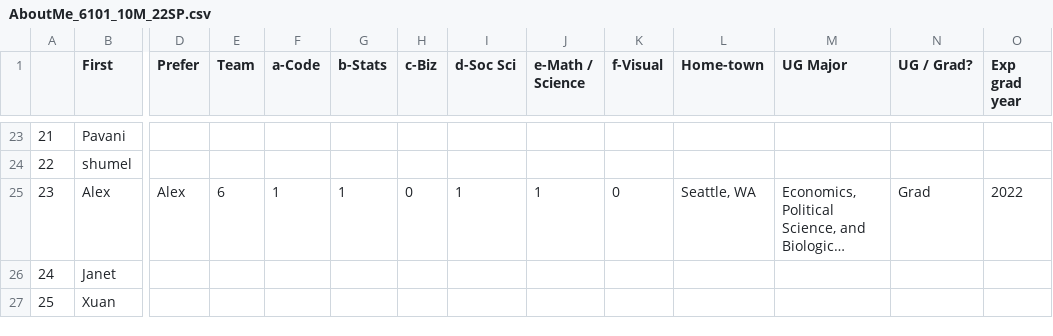
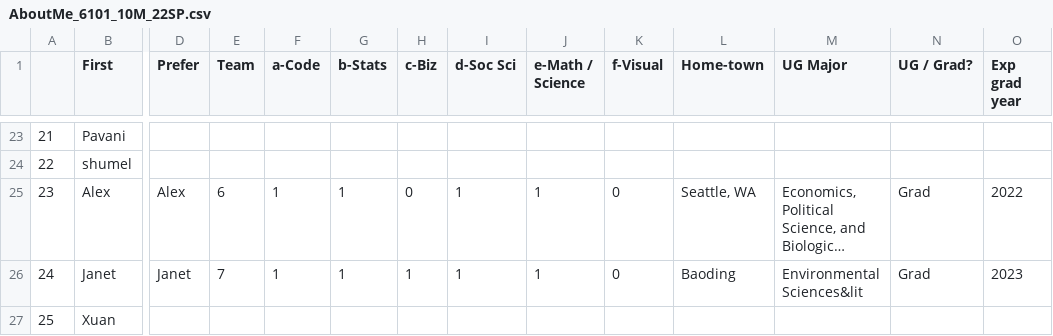
Before and after one commit to rajkumarcm/Data-Science, a CSV file: Mod1/Week01_Intro/AboutMe_6101_10M_22SP.csv, drawn as a sheet; only a part is shown, gaps mark what is left out; long unchanged cells end in …; the diff names each change by its address in the sheet, - before the commit and + after, or states it on an @@ line.

Commit message:
Update AboutMe_6101_10M_22SP.csv

```diff
--- a/Mod1/Week01_Intro/AboutMe_6101_10M_22SP.csv
+++ b/Mod1/Week01_Intro/AboutMe_6101_10M_22SP.csv
-D26 (Prefer): (empty)
+D26 (Prefer): Janet
-E26 (Team): (empty)
+E26 (Team): 7
-F26 (a-Code): (empty)
+F26 (a-Code): 1
-G26 (b-Stats): (empty)
+G26 (b-Stats): 1
-H26 (c-Biz): (empty)
+H26 (c-Biz): 1
-I26 (d-Soc Sci): (empty)
+I26 (d-Soc Sci): 1
-J26 (e-Math / Science): (empty)
+J26 (e-Math / Science): 1
-K26 (f-Visual): (empty)
+K26 (f-Visual): 0
-L26 (Home-town): (empty)
+L26 (Home-town): Baoding
-M26 (UG Major): (empty)
+M26 (UG Major): Environmental Sciences&lit
-N26 (UG / Grad?): (empty)
+N26 (UG / Grad?): Grad
-O26 (Exp grad year): (empty)
+O26 (Exp grad year): 2023
```
